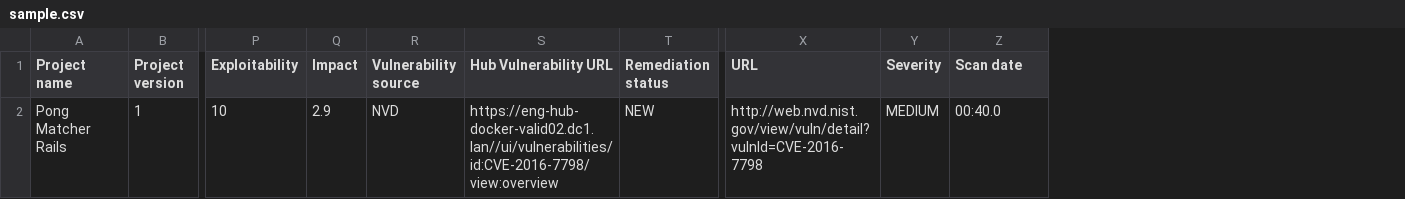
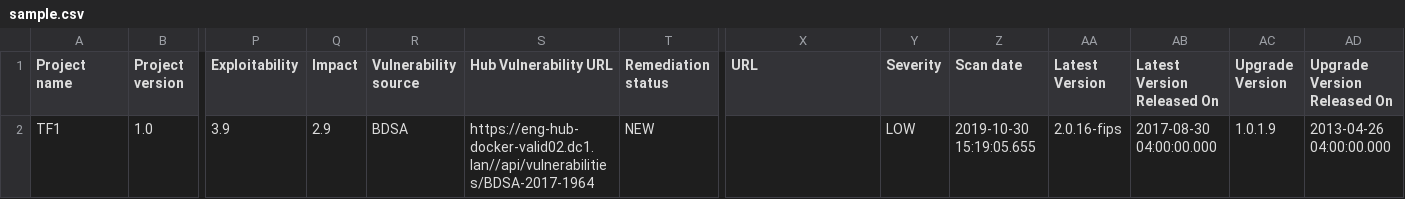
Before and after one commit to blackducksoftware/hub-fortify-ssc-integration-service, a CSV file: sample.csv, drawn as a sheet; only a part is shown, gaps mark what is left out; removed rows and columns are numbered as before the commit, all else as after; rows hold the shown columns only; the diff names each change by its address in the sheet, - before the commit and + after, or states it on an @@ line.

Commit message:
adding recommendations field (#93)
* adding recommendations field
* enabled to push zero vulnerability by default

```diff
--- a/sample.csv
+++ b/sample.csv
+column AA (Latest Version), empty
+column AB (Latest Version Released On), empty
+column AC (Upgrade Version), empty
+column AD (Upgrade Version Released On), empty
-row 2: Pong Matcher Rails | 1 | 10 | 2.9 | NVD | https://eng-hub-docker-valid02.dc1.lan//ui/vulnerabilities/id:CVE-2016-7798/view:overview | NEW | http://web.nvd.nist.gov/view/vuln/detail?vulnId=CVE-2016-7798 | MEDIUM | 00:40.0
+row 2: TF1 | 1.0 | 3.9 | 2.9 | BDSA | https://eng-hub-docker-valid02.dc1.lan//api/vulnerabilities/BDSA-2017-1964 | NEW |  | LOW | 2019-10-30 15:19:05.655 | 2.0.16-fips | 2017-08-30 04:00:00.000 | 1.0.1.9 | 2013-04-26 04:00:00.000
```
Also changed, not shown: 13 other files.
